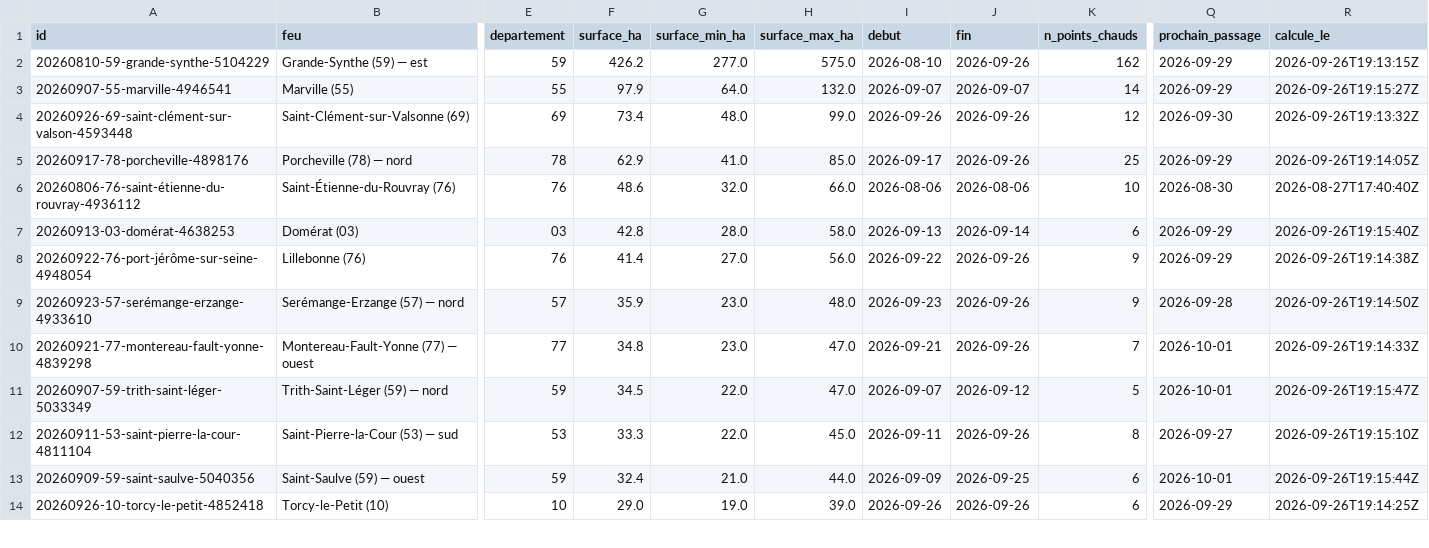
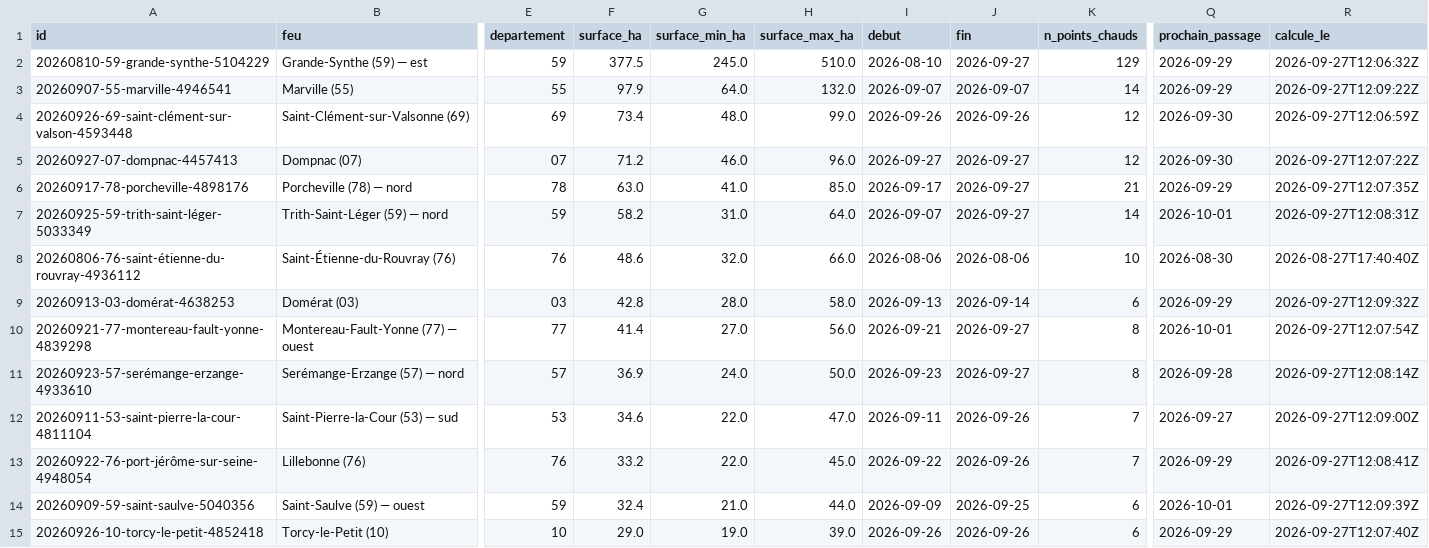
Before and after one commit to r0bp3nguin/brulis, a CSV file: site/data/feux.csv, drawn as a sheet; only a part is shown, gaps mark what is left out; removed rows and columns are numbered as before the commit, all else as after; rows hold the shown columns only; the diff covers the shown part only; the diff names each change by its address in the sheet, - before the commit and + after, or states it on an @@ line.

```diff
--- a/site/data/feux.csv
+++ b/site/data/feux.csv
-F2 (surface_ha): 426.2
+F2 (surface_ha): 377.5
-G2 (surface_min_ha): 277.0
+G2 (surface_min_ha): 245.0
-H2 (surface_max_ha): 575.0
+H2 (surface_max_ha): 510.0
-J2 (fin): 2026-09-26
+J2 (fin): 2026-09-27
-K2 (n_points_chauds): 162
+K2 (n_points_chauds): 129
-R2 (calcule_le): 2026-09-26T19:13:15Z
+R2 (calcule_le): 2026-09-27T12:06:32Z
-R3 (calcule_le): 2026-09-26T19:15:27Z
+R3 (calcule_le): 2026-09-27T12:09:22Z
-R4 (calcule_le): 2026-09-26T19:13:32Z
+R4 (calcule_le): 2026-09-27T12:06:59Z
+row 5: 20260927-07-dompnac-4457413 | Dompnac (07) | 07 | 71.2 | 46.0 | 96.0 | 2026-09-27 | 2026-09-27 | 12 | 2026-09-30 | 2026-09-27T12:07:22Z
-F6 (surface_ha): 62.9
+F6 (surface_ha): 63.0
-J6 (fin): 2026-09-26
+J6 (fin): 2026-09-27
-K6 (n_points_chauds): 25
+K6 (n_points_chauds): 21
-R6 (calcule_le): 2026-09-26T19:14:05Z
+R6 (calcule_le): 2026-09-27T12:07:35Z
+row 7: 20260925-59-trith-saint-léger-5033349 | Trith-Saint-Léger (59) — nord | 59 | 58.2 | 31.0 | 64.0 | 2026-09-07 | 2026-09-27 | 14 | 2026-10-01 | 2026-09-27T12:08:31Z
-R9 (calcule_le): 2026-09-26T19:15:40Z
+R9 (calcule_le): 2026-09-27T12:09:32Z
-row 8: 20260922-76-port-jérôme-sur-seine-4948054 | Lillebonne (76) | 76 | 41.4 | 27.0 | 56.0 | 2026-09-22 | 2026-09-26 | 9 | 2026-09-29 | 2026-09-26T19:14:38Z
+row 10: 20260921-77-montereau-fault-yonne-4839298 | Montereau-Fault-Yonne (77) — ouest | 77 | 41.4 | 27.0 | 56.0 | 2026-09-21 | 2026-09-27 | 8 | 2026-10-01 | 2026-09-27T12:07:54Z
-F11 (surface_ha): 35.9
+F11 (surface_ha): 36.9
-G11 (surface_min_ha): 23.0
+G11 (surface_min_ha): 24.0
-H11 (surface_max_ha): 48.0
+H11 (surface_max_ha): 50.0
-J11 (fin): 2026-09-26
+J11 (fin): 2026-09-27
-K11 (n_points_chauds): 9
+K11 (n_points_chauds): 8
-R11 (calcule_le): 2026-09-26T19:14:50Z
+R11 (calcule_le): 2026-09-27T12:08:14Z
-row 10: 20260921-77-montereau-fault-yonne-4839298 | Montereau-Fault-Yonne (77) — ouest | 77 | 34.8 | 23.0 | 47.0 | 2026-09-21 | 2026-09-26 | 7 | 2026-10-01 | 2026-09-26T19:14:33Z
-row 11: 20260907-59-trith-saint-léger-5033349 | Trith-Saint-Léger (59) — nord | 59 | 34.5 | 22.0 | 47.0 | 2026-09-07 | 2026-09-12 | 5 | 2026-10-01 | 2026-09-26T19:15:47Z
-F12 (surface_ha): 33.3
+F12 (surface_ha): 34.6
-H12 (surface_max_ha): 45.0
+H12 (surface_max_ha): 47.0
-K12 (n_points_chauds): 8
+K12 (n_points_chauds): 7
-R12 (calcule_le): 2026-09-26T19:15:10Z
+R12 (calcule_le): 2026-09-27T12:09:00Z
+row 13: 20260922-76-port-jérôme-sur-seine-4948054 | Lillebonne (76) | 76 | 33.2 | 22.0 | 45.0 | 2026-09-22 | 2026-09-26 | 7 | 2026-09-29 | 2026-09-27T12:08:41Z
-R14 (calcule_le): 2026-09-26T19:15:44Z
+R14 (calcule_le): 2026-09-27T12:09:39Z
-R15 (calcule_le): 2026-09-26T19:14:25Z
+R15 (calcule_le): 2026-09-27T12:07:40Z
```
Also changed, not shown: 1 added row and 11 edited cells elsewhere in this file, 36 other files.
